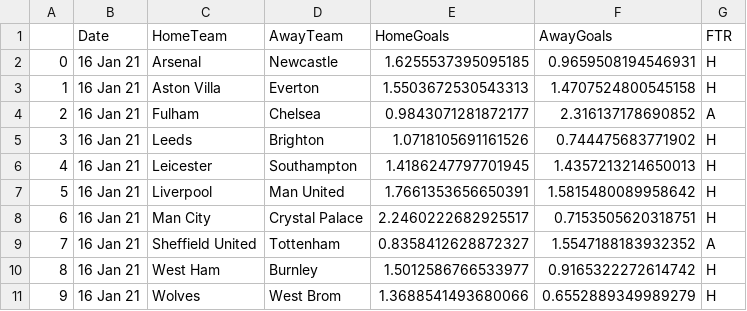
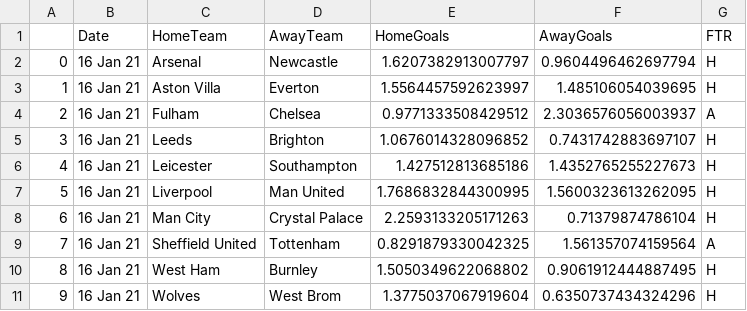
Before and after one commit to abircb/beat-the-bookie, a CSV file: output/final_predictions.csv, drawn as a sheet.

```diff
--- a/output/final_predictions.csv
+++ b/output/final_predictions.csv
@@ -1,11 +1,11 @@
 ,Date,HomeTeam,AwayTeam,HomeGoals,AwayGoals,FTR
-0,16 Jan 21,Arsenal,Newcastle,1.6255537395095185,0.9659508194546931,H
-1,16 Jan 21,Aston Villa,Everton,1.5503672530543313,1.4707524800545158,H
-2,16 Jan 21,Fulham,Chelsea,0.9843071281872177,2.316137178690852,A
-3,16 Jan 21,Leeds,Brighton,1.0718105691161526,0.744475683771902,H
-4,16 Jan 21,Leicester,Southampton,1.4186247797701945,1.4357213214650013,H
-5,16 Jan 21,Liverpool,Man United,1.7661353656650391,1.5815480089958642,H
-6,16 Jan 21,Man City,Crystal Palace,2.2460222682925517,0.7153505620318751,H
-7,16 Jan 21,Sheffield United,Tottenham,0.8358412628872327,1.5547188183932352,A
-8,16 Jan 21,West Ham,Burnley,1.5012586766533977,0.9165322272614742,H
-9,16 Jan 21,Wolves,West Brom,1.3688541493680066,0.6552889349989279,H
+0,16 Jan 21,Arsenal,Newcastle,1.6207382913007797,0.9604496462697794,H
+1,16 Jan 21,Aston Villa,Everton,1.5564457592623997,1.485106054039695,H
+2,16 Jan 21,Fulham,Chelsea,0.9771333508429512,2.3036576056003937,A
+3,16 Jan 21,Leeds,Brighton,1.0676014328096852,0.7431742883697107,H
+4,16 Jan 21,Leicester,Southampton,1.427512813685186,1.4352765255227673,H
+5,16 Jan 21,Liverpool,Man United,1.7686832844300995,1.5600323613262095,H
+6,16 Jan 21,Man City,Crystal Palace,2.2593133205171263,0.71379874786104,H
+7,16 Jan 21,Sheffield United,Tottenham,0.8291879330042325,1.561357074159564,A
+8,16 Jan 21,West Ham,Burnley,1.5050349622068802,0.9061912444887495,H
+9,16 Jan 21,Wolves,West Brom,1.3775037067919604,0.6350737434324296,H
```
Also changed, not shown: output/non_shot_predictions.csv, output/shots_xG_predictions.csv, 1 other file.
